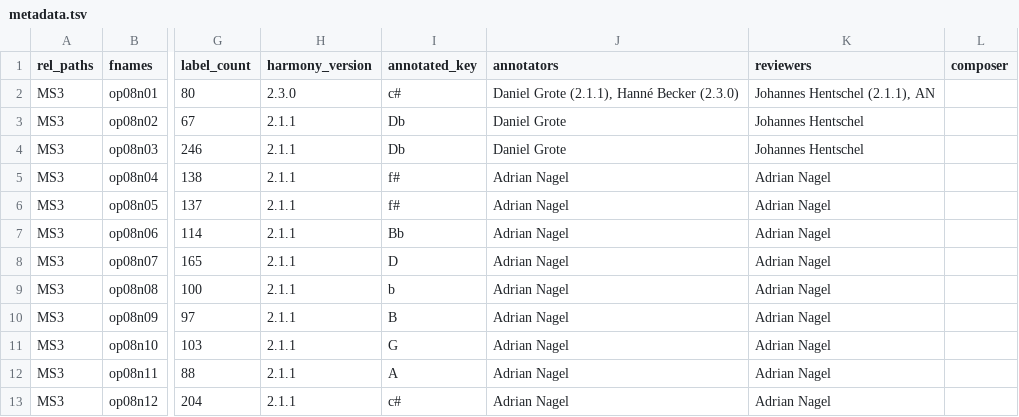
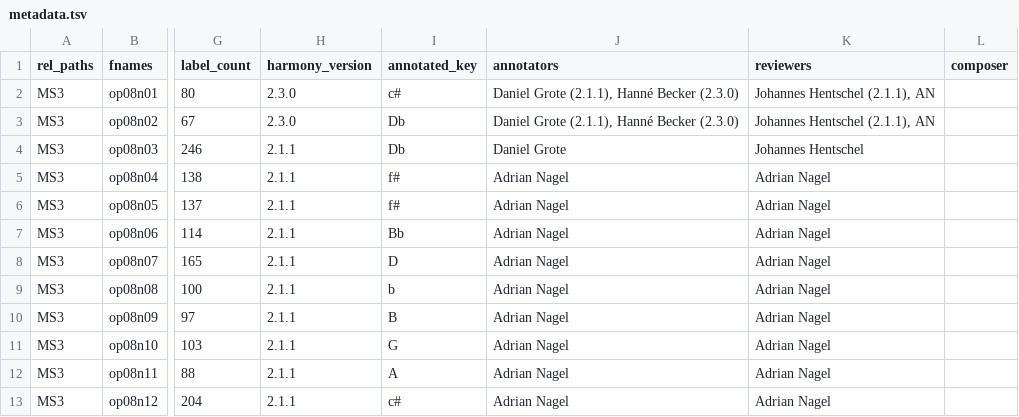
Before and after one commit to DCMLab/dvorak_silhouettes, a TSV file: metadata.tsv, drawn as a sheet; only a part is shown, gaps mark what is left out; the diff names each change by its address in the sheet, - before the commit and + after, or states it on an @@ line.

```diff
--- a/metadata.tsv
+++ b/metadata.tsv
-H3 (harmony_version): 2.1.1
+H3 (harmony_version): 2.3.0
-J3 (annotators): Daniel Grote
+J3 (annotators): Daniel Grote (2.1.1), Hanné Becker (2.3.0)
-K3 (reviewers): Johannes Hentschel
+K3 (reviewers): Johannes Hentschel (2.1.1), AN
```
Also changed, not shown: harmonies/op08n02.tsv, notes/op08n02.tsv, 1 other file.
